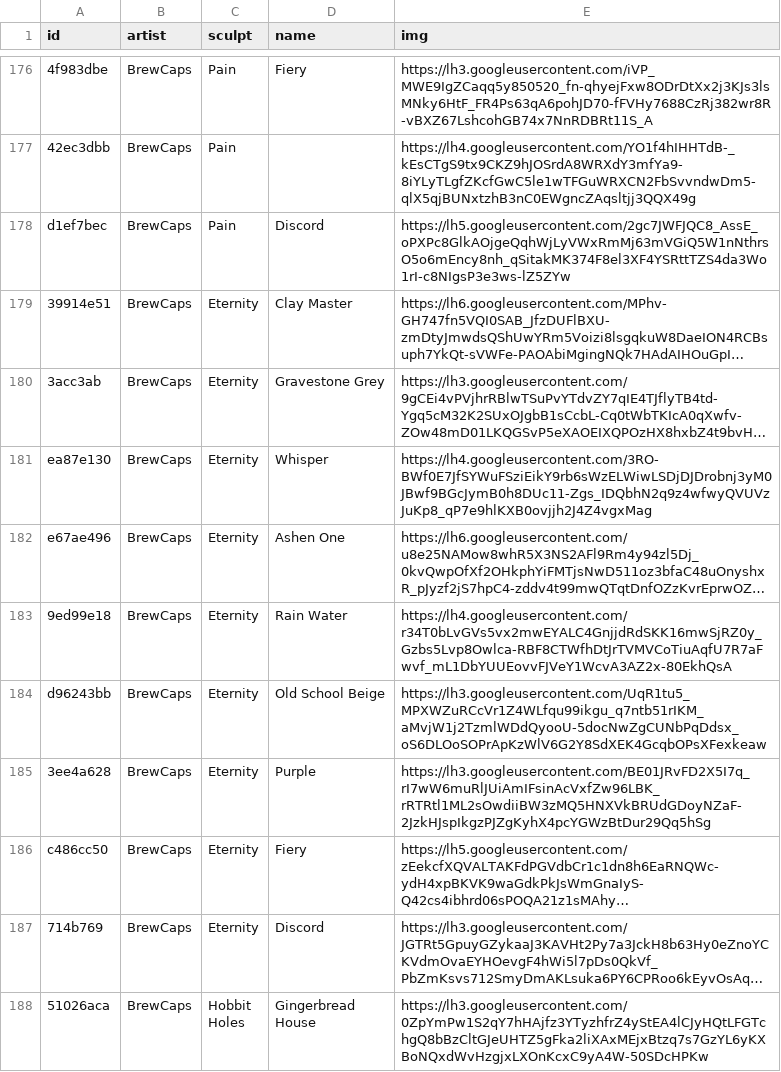
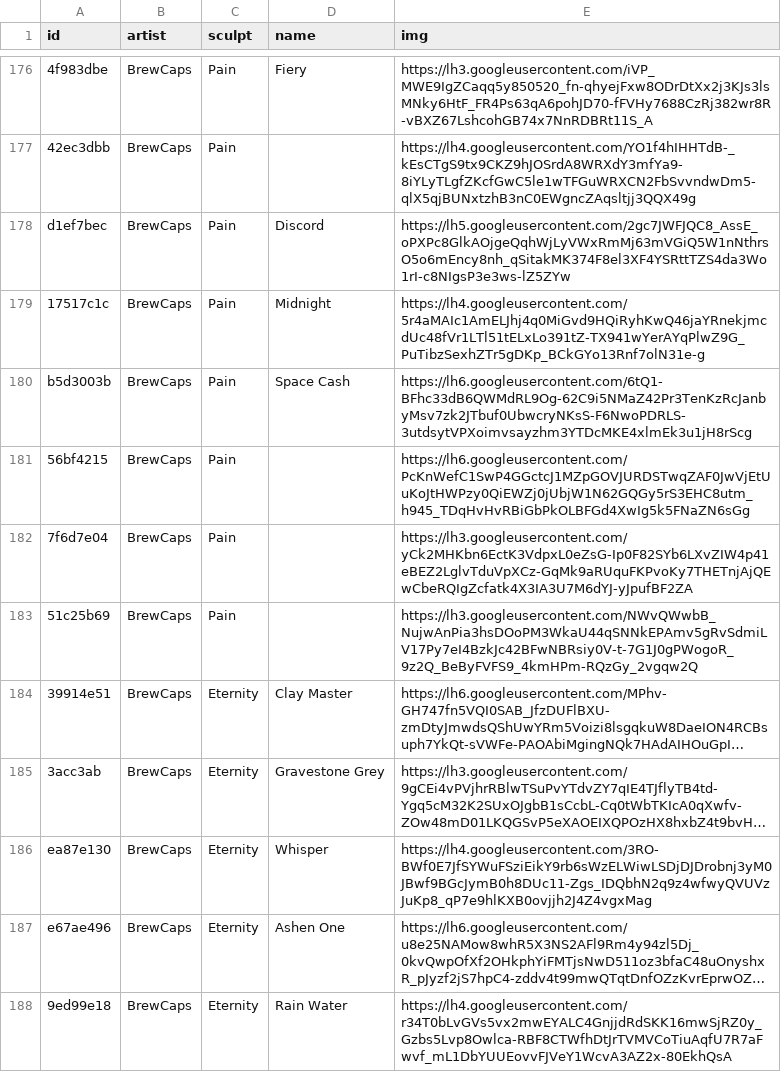
Before and after one commit to keycap-archivist/database, a CSV file: db/brewcaps.csv, drawn as a sheet; only a part is shown, gaps mark what is left out; the shorter side is filled out with more unchanged rows; long unchanged cells end in …; the diff names each change by its address in the sheet, - before the commit and + after, or states it on an @@ line.

```diff
--- a/db/brewcaps.csv
+++ b/db/brewcaps.csv
+row 179: 17517c1c | BrewCaps | Pain | Midnight | https://lh4.googleusercontent.com/5r4aMAIc1AmELJhj4q0MiGvd9HQiRyhKwQ46jaYRnekjmcdUc48fVr1LTl51tELxLo391tZ-TX941wYerAYqPlwZ9G_PuTibzSexhZTr5gDKp_BCkGYo13Rnf7olN31e-g
+row 180: b5d3003b | BrewCaps | Pain | Space Cash | https://lh6.googleusercontent.com/6tQ1-BFhc33dB6QWMdRL9Og-62C9i5NMaZ42Pr3TenKzRcJanbyMsv7zk2JTbuf0UbwcryNKsS-F6NwoPDRLS-3utdsytVPXoimvsayzhm3YTDcMKE4xlmEk3u1jH8rScg
+row 181: 56bf4215 | BrewCaps | Pain |  | https://lh6.googleusercontent.com/PcKnWefC1SwP4GGctcJ1MZpGOVJURDSTwqZAF0JwVjEtUuKoJtHWPzy0QiEWZj0jUbjW1N62GQGy5rS3EHC8utm_h945_TDqHvHvRBiGbPkOLBFGd4XwIg5k5FNaZN6sGg
+row 182: 7f6d7e04 | BrewCaps | Pain |  | https://lh3.googleusercontent.com/yCk2MHKbn6EctK3VdpxL0eZsG-Ip0F82SYb6LXvZIW4p41eBEZ2LglvTduVpXCz-GqMk9aRUquFKPvoKy7THETnjAjQEwCbeRQIgZcfatk4X3IA3U7M6dYJ-yJpufBF2ZA
+row 183: 51c25b69 | BrewCaps | Pain |  | https://lh3.googleusercontent.com/NWvQWwbB_NujwAnPia3hsDOoPM3WkaU44qSNNkEPAmv5gRvSdmiLV17Py7eI4BzkJc42BFwNBRsiy0V-t-7G1J0gPWogoR_9z2Q_BeByFVFS9_4kmHPm-RQzGy_2vgqw2Q
```
Also changed, not shown: db/bkm-caps.csv, db/hello-caps.csv, 13 other files.
